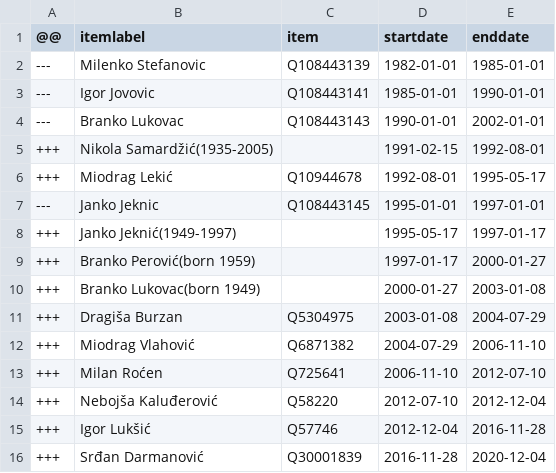
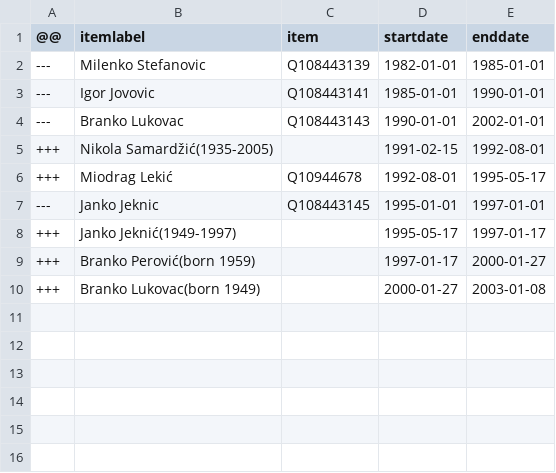
Before and after one commit to every-politician-scrapers/montenegro-cabinet, a CSV file: sources/foreign-enwiki/diff.csv, drawn as a sheet; the diff names each change by its address in the sheet, - before the commit and + after, or states it on an @@ line.

```diff
--- a/sources/foreign-enwiki/diff.csv
+++ b/sources/foreign-enwiki/diff.csv
-row 11: +++ | Dragiša Burzan | Q5304975 | 2003-01-08 | 2004-07-29
-row 12: +++ | Miodrag Vlahović | Q6871382 | 2004-07-29 | 2006-11-10
-row 13: +++ | Milan Roćen | Q725641 | 2006-11-10 | 2012-07-10
-row 14: +++ | Nebojša Kaluđerović | Q58220 | 2012-07-10 | 2012-12-04
-row 15: +++ | Igor Lukšić | Q57746 | 2012-12-04 | 2016-11-28
-row 16: +++ | Srđan Darmanović | Q30001839 | 2016-11-28 | 2020-12-04
```
Also changed, not shown: sources/defence-enwiki/diff.csv, sources/foreign-enwiki/wikidata.csv, 7 other files.
